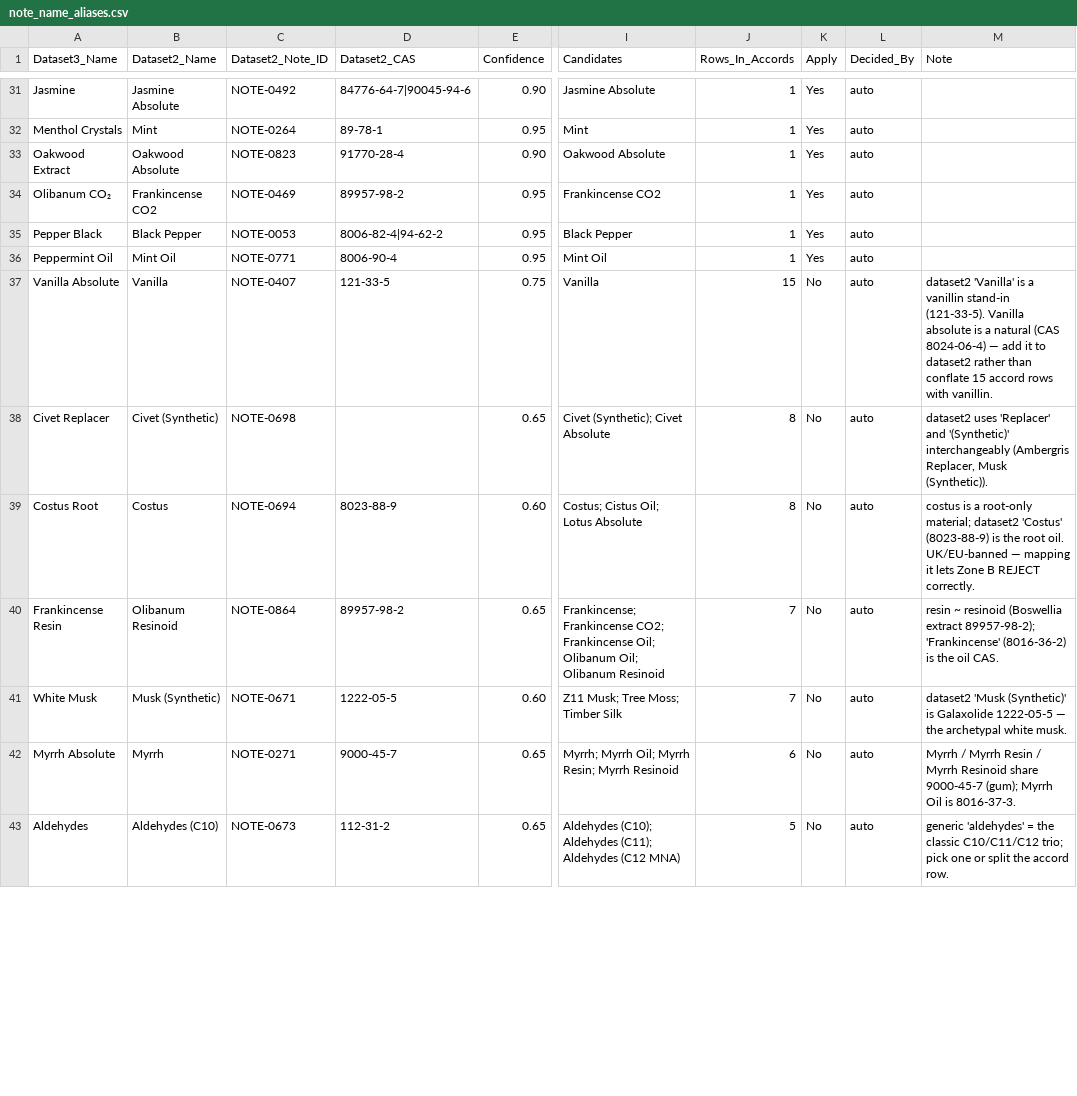
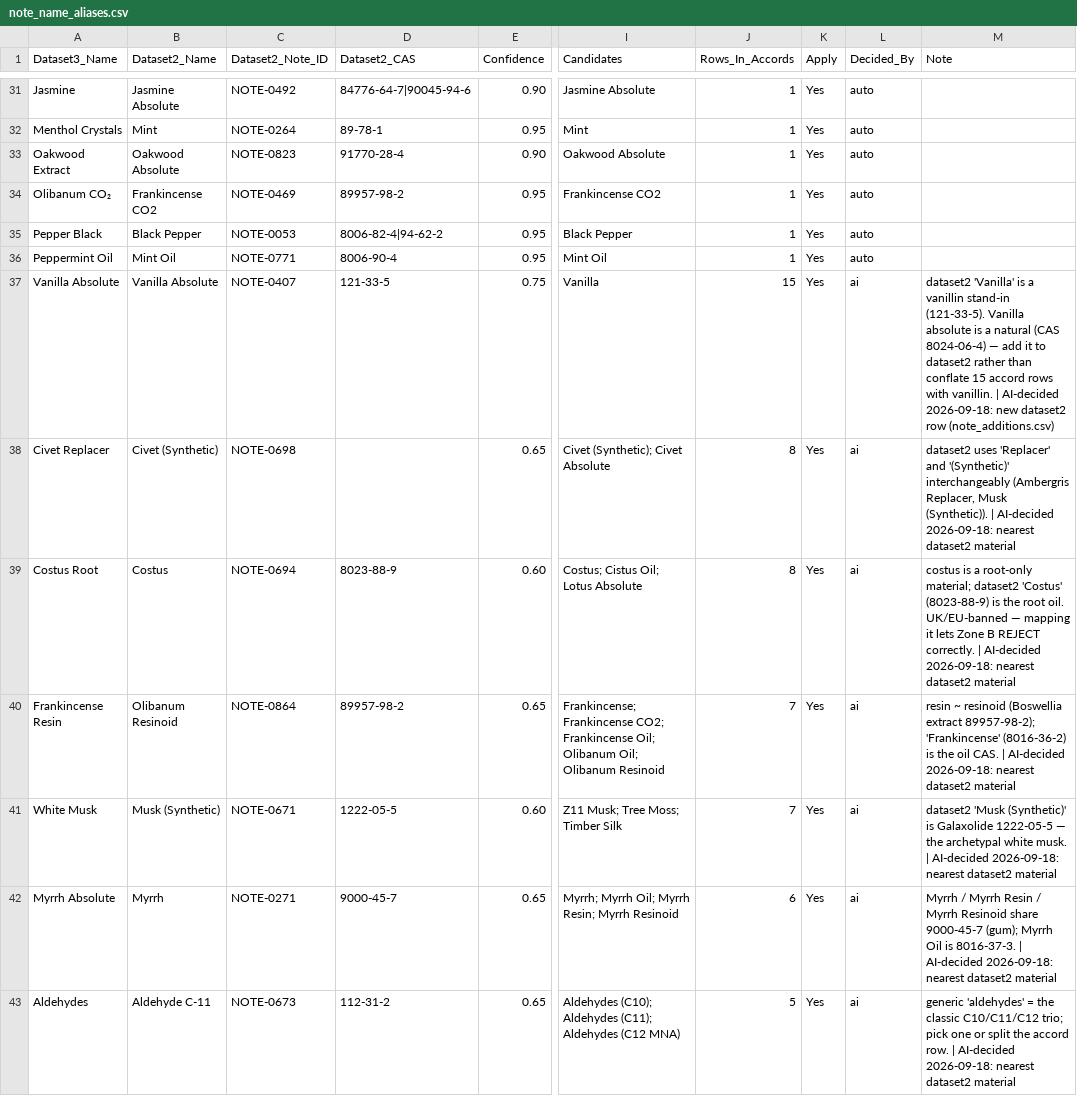
Before and after one commit to fzakir65/Farhan-Project-main, a CSV file: perfume-ai-system/data/note_name_aliases.csv, drawn as a sheet; only a part is shown, gaps mark what is left out; the diff covers the shown part only; the diff names each change by its address in the sheet, - before the commit and + after, or states it on an @@ line.

```diff
--- a/perfume-ai-system/data/note_name_aliases.csv
+++ b/perfume-ai-system/data/note_name_aliases.csv
-B37 (Dataset2_Name): Vanilla
+B37 (Dataset2_Name): Vanilla Absolute
-K37:K43 (Apply): No
+K37:K43 (Apply): Yes
-L37:L43 (Decided_By): auto
+L37:L43 (Decided_By): ai
-M37 (Note): …with vanillin.
+M37 (Note): …with vanillin. | AI-decided 2026-09-18: new dataset2 row (note_additions.csv)
-M38 (Note): …Musk (Synthetic)).
+M38 (Note): …Musk (Synthetic)). | AI-decided 2026-09-18: nearest dataset2 material
-M39 (Note): …REJECT correctly.
+M39 (Note): …REJECT correctly. | AI-decided 2026-09-18: nearest dataset2 material
-M40 (Note): …oil CAS.
+M40 (Note): …oil CAS. | AI-decided 2026-09-18: nearest dataset2 material
-M41 (Note): …white musk.
+M41 (Note): …white musk. | AI-decided 2026-09-18: nearest dataset2 material
-M42 (Note): …is 8016-37-3.
+M42 (Note): …is 8016-37-3. | AI-decided 2026-09-18: nearest dataset2 material
-B43 (Dataset2_Name): Aldehydes (C10)
+B43 (Dataset2_Name): Aldehyde C-11
-M43 (Note): …accord row.
+M43 (Note): …accord row. | AI-decided 2026-09-18: nearest dataset2 material
```
Also changed, not shown: 160 edited cells elsewhere in this file, perfume-ai-system/data/accord_name_aliases.csv, perfume-ai-system/data/dataset2_notes.csv, 16 other files.
